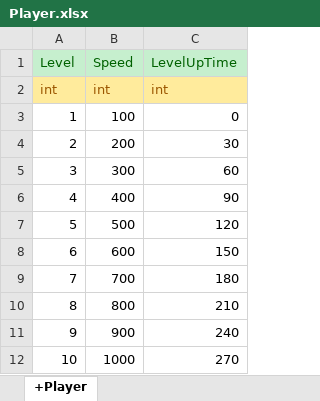
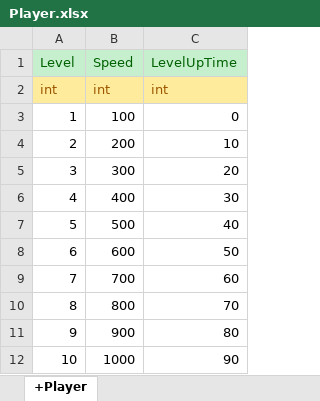
Before and after one commit to ChoiJiOne/dodge-ball, an Excel workbook: XLSX/Player.xlsx, sheet +Player, drawn as a sheet; values as stored, in another font and other column widths than the file's, no borders; the diff names each change by its address in the sheet, - before the commit and + after, or states it on an @@ line.

```diff
--- a/XLSX/Player.xlsx (sheet +Player)
+++ b/XLSX/Player.xlsx (sheet +Player)
-C4 (LevelUpTime): 30
+C4 (LevelUpTime): 10
-C5 (LevelUpTime): 60
+C5 (LevelUpTime): 20
-C6 (LevelUpTime): 90
+C6 (LevelUpTime): 30
-C7 (LevelUpTime): 120
+C7 (LevelUpTime): 40
-C8 (LevelUpTime): 150
+C8 (LevelUpTime): 50
-C9 (LevelUpTime): 180
+C9 (LevelUpTime): 60
-C10 (LevelUpTime): 210
+C10 (LevelUpTime): 70
-C11 (LevelUpTime): 240
+C11 (LevelUpTime): 80
-C12 (LevelUpTime): 270
+C12 (LevelUpTime): 90
```
Also changed, not shown: 15 other files.
